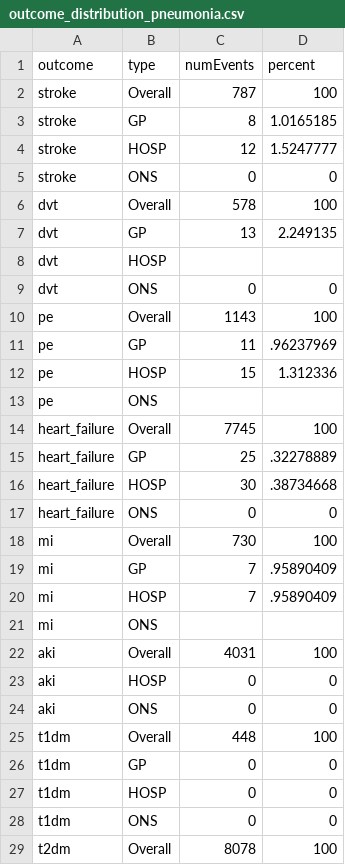
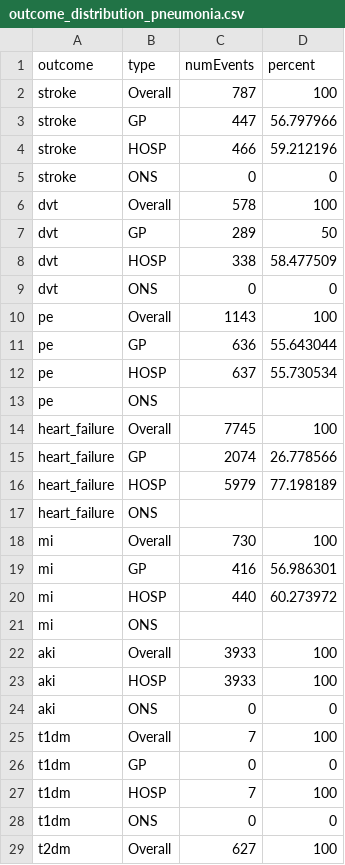
Before and after one commit to opensafely/post-covid-outcomes-research, a CSV file: released_output/outcome_distribution_pneumonia.csv, drawn as a sheet; only a part is shown; the diff covers the shown part only.

```diff
--- a/released_output/outcome_distribution_pneumonia.csv
+++ b/released_output/outcome_distribution_pneumonia.csv
@@ -2,28 +2,28 @@ outcome,type,numEvents,percent
 stroke,Overall,787,100
-stroke,GP,8,1.0165185
-stroke,HOSP,12,1.5247777
+stroke,GP,447,56.797966
+stroke,HOSP,466,59.212196
 stroke,ONS,0,0
 dvt,Overall,578,100
-dvt,GP,13,2.249135
-dvt,HOSP,,
+dvt,GP,289,50
+dvt,HOSP,338,58.477509
 dvt,ONS,0,0
 pe,Overall,1143,100
-pe,GP,11,.96237969
-pe,HOSP,15,1.312336
+pe,GP,636,55.643044
+pe,HOSP,637,55.730534
 pe,ONS,,
 heart_failure,Overall,7745,100
-heart_failure,GP,25,.32278889
-heart_failure,HOSP,30,.38734668
-heart_failure,ONS,0,0
+heart_failure,GP,2074,26.778566
+heart_failure,HOSP,5979,77.198189
+heart_failure,ONS,,
 mi,Overall,730,100
-mi,GP,7,.95890409
-mi,HOSP,7,.95890409
+mi,GP,416,56.986301
+mi,HOSP,440,60.273972
 mi,ONS,,
-aki,Overall,4031,100
-aki,HOSP,0,0
+aki,Overall,3933,100
+aki,HOSP,3933,100
 aki,ONS,0,0
-t1dm,Overall,448,100
+t1dm,Overall,7,100
 t1dm,GP,0,0
-t1dm,HOSP,0,0
+t1dm,HOSP,7,100
 t1dm,ONS,0,0
-t2dm,Overall,8078,100
+t2dm,Overall,627,100
```
Also changed, not shown: 4 edited cells elsewhere in this file, released_output/outcome_distribution_covid.csv, released_output/outcome_distribution_covid_community.csv.
